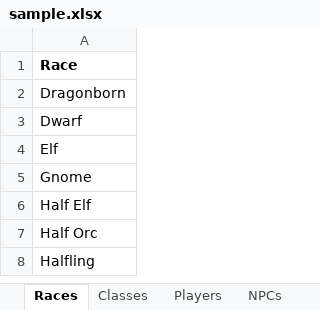
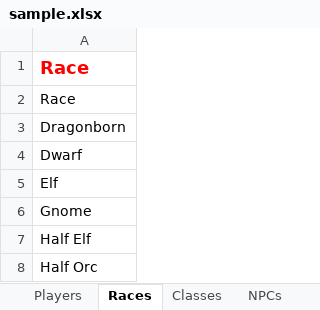
Before and after one commit to NaserSalameh/DnD_Suite, an Excel workbook: DnD Suite/sample.xlsx, sheet Races, drawn as a sheet; only a part is shown; the shorter side is filled out with more unchanged rows; values as stored, in another font and other column widths than the file's, no borders; the diff names each change by its address in the sheet, - before the commit and + after, or states it on an @@ line.

```diff
--- a/DnD Suite/sample.xlsx (sheet Races)
+++ b/DnD Suite/sample.xlsx (sheet Races)
@@ sheet tab order changed: Players | Races | Classes | NPCs @@
-A1 text colour: black
+A1 text colour: #FF0000, text size: larger
+row 2: Race
```
Also changed, not shown: sheet Classes, sheet Locations, sheet Players, sheet NPCs, sheet Quests, sheet Items, other sheet tabs, 50 other files.
